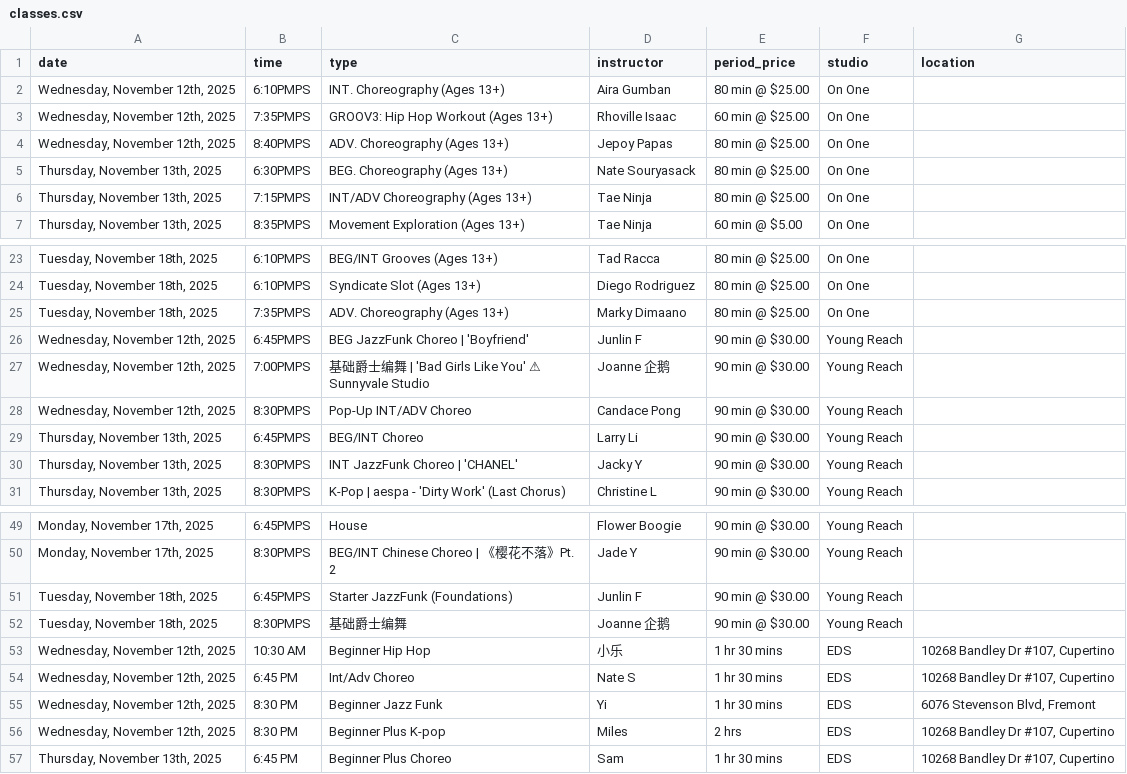
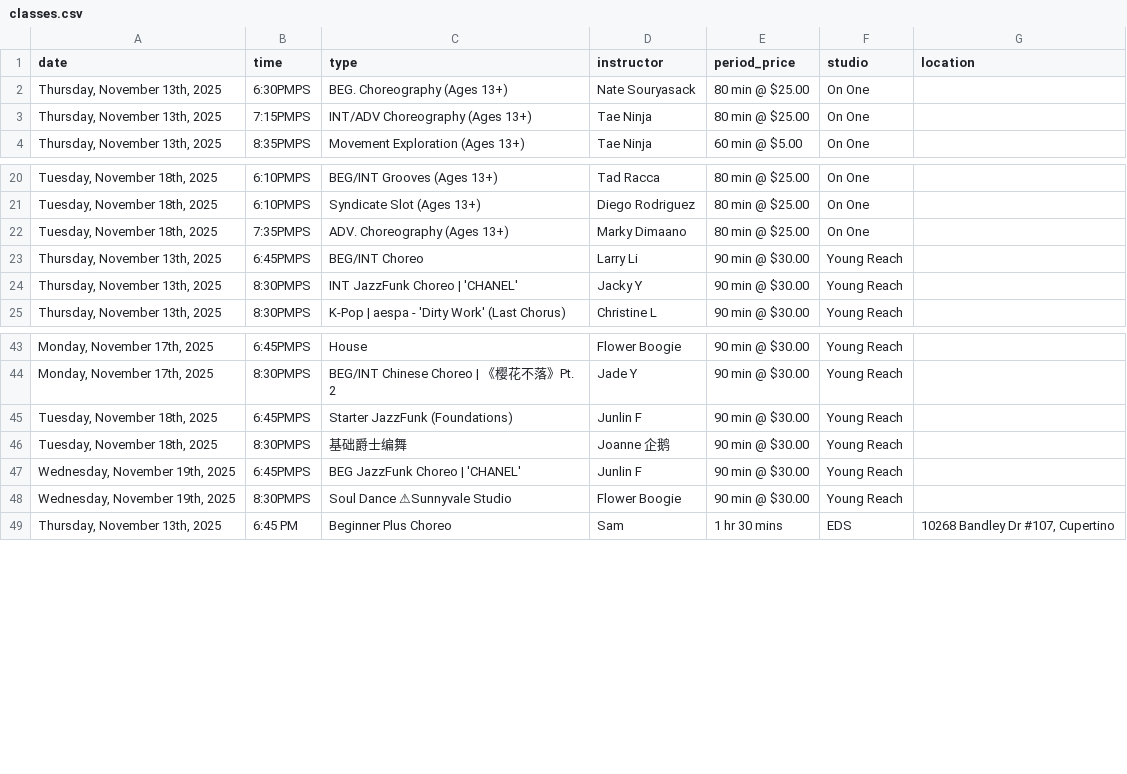
Before and after one commit to Nucleus2014/Dancing-Classes-in-Bay-Area, a CSV file: data/classes.csv, drawn as a sheet; only a part is shown, gaps mark what is left out; removed rows and columns are numbered as before the commit, all else as after; the diff names each change by its address in the sheet, - before the commit and + after, or states it on an @@ line.

Commit message:
data: update classes.csv

```diff
--- a/data/classes.csv
+++ b/data/classes.csv
-row 2: Wednesday, November 12th, 2025 | 6:10PMPS | INT. Choreography (Ages 13+) | Aira Gumban | 80 min @ $25.00 | On One
-row 3: Wednesday, November 12th, 2025 | 7:35PMPS | GROOV3: Hip Hop Workout (Ages 13+) | Rhoville Isaac | 60 min @ $25.00 | On One
-row 4: Wednesday, November 12th, 2025 | 8:40PMPS | ADV. Choreography (Ages 13+) | Jepoy Papas | 80 min @ $25.00 | On One
-row 26: Wednesday, November 12th, 2025 | 6:45PMPS | BEG JazzFunk Choreo | 'Boyfriend' | Junlin F | 90 min @ $30.00 | Young Reach
-row 27: Wednesday, November 12th, 2025 | 7:00PMPS | 基础爵士编舞 | 'Bad Girls Like You' ⚠ Sunnyvale Studio | Joanne 企鹅 | 90 min @ $30.00 | Young Reach
-row 28: Wednesday, November 12th, 2025 | 8:30PMPS | Pop-Up INT/ADV Choreo | Candace Pong | 90 min @ $30.00 | Young Reach
-row 53: Wednesday, November 12th, 2025 | 10:30 AM | Beginner Hip Hop | 小乐 | 1 hr 30 mins | EDS | 10268 Bandley Dr #107, Cupertino
-row 54: Wednesday, November 12th, 2025 | 6:45 PM | Int/Adv Choreo | Nate S | 1 hr 30 mins | EDS | 10268 Bandley Dr #107, Cupertino
-row 55: Wednesday, November 12th, 2025 | 8:30 PM | Beginner Jazz Funk | Yi | 1 hr 30 mins | EDS | 6076 Stevenson Blvd, Fremont
-row 56: Wednesday, November 12th, 2025 | 8:30 PM | Beginner Plus K-pop | Miles | 2 hrs | EDS | 10268 Bandley Dr #107, Cupertino
+row 47: Wednesday, November 19th, 2025 | 6:45PMPS | BEG JazzFunk Choreo | 'CHANEL' | Junlin F | 90 min @ $30.00 | Young Reach
+row 48: Wednesday, November 19th, 2025 | 8:30PMPS | Soul Dance ⚠Sunnyvale Studio | Flower Boogie | 90 min @ $30.00 | Young Reach
```
